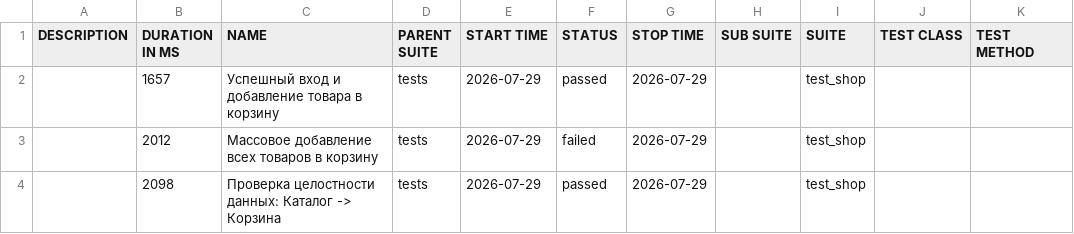
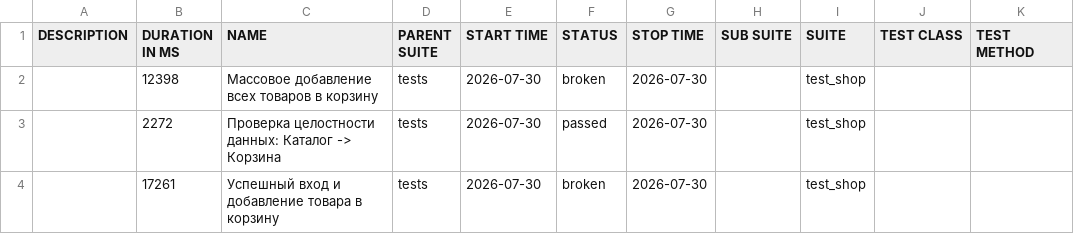
Before and after one commit to zasadwla01/automation, a CSV file: data/suites.csv, drawn as a sheet.

```diff
--- a/data/suites.csv
+++ b/data/suites.csv
@@ -1,4 +1,4 @@
 "DESCRIPTION","DURATION IN MS","NAME","PARENT SUITE","START TIME","STATUS","STOP TIME","SUB SUITE","SUITE","TEST CLASS","TEST METHOD"
-"","1657","Успешный вход и добавление товара в корзину","tests","2026-07-29","passed","2026-07-29","","test_shop","",""
-"","2012","Массовое добавление всех товаров в корзину","tests","2026-07-29","failed","2026-07-29","","test_shop","",""
-"","2098","Проверка целостности данных: Каталог -> Корзина","tests","2026-07-29","passed","2026-07-29","","test_shop","",""
+"","12398","Массовое добавление всех товаров в корзину","tests","2026-07-30","broken","2026-07-30","","test_shop","",""
+"","2272","Проверка целостности данных: Каталог -> Корзина","tests","2026-07-30","passed","2026-07-30","","test_shop","",""
+"","17261","Успешный вход и добавление товара в корзину","tests","2026-07-30","broken","2026-07-30","","test_shop","",""
```
Also changed, not shown: 33 other files.
